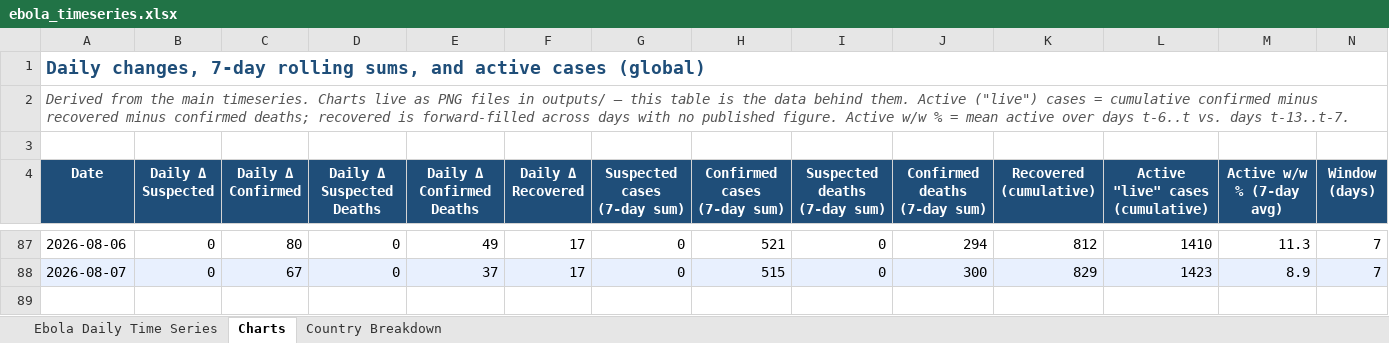
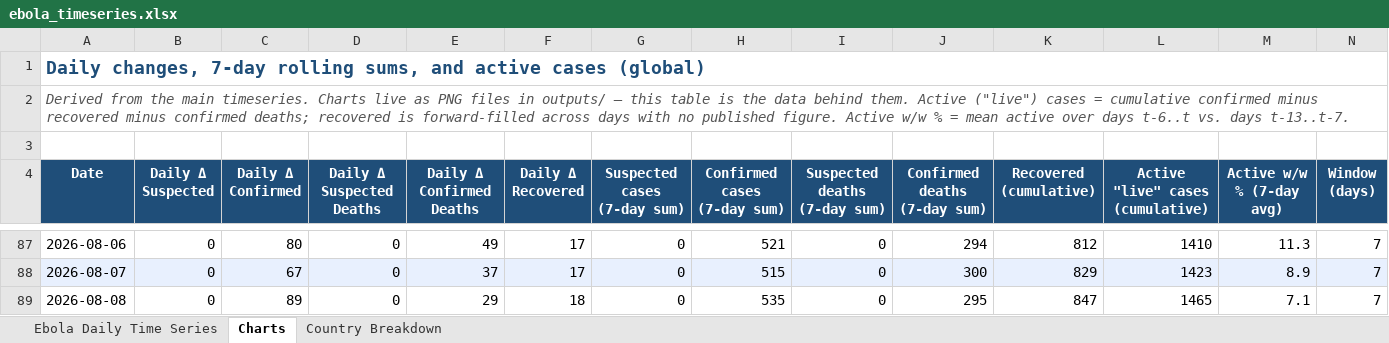
Before and after one commit to webbegole/ebola-bundibugyo-tracker-2026, an Excel workbook: outputs/ebola_timeseries.xlsx, sheet Charts, drawn as a sheet; only a part is shown, gaps mark what is left out; values as stored, in another font and other column widths than the file's, no borders; the diff names each change by its address in the sheet, - before the commit and + after, or states it on an @@ line.

```diff
--- a/outputs/ebola_timeseries.xlsx (sheet Charts)
+++ b/outputs/ebola_timeseries.xlsx (sheet Charts)
+row 89: 2026-08-08 | 0 | 89 | 0 | 29 | 18 | 0 | 535 | 0 | 295 | 847 | 1465 | 7.1 | 7
```
Also changed, not shown: sheet Country Breakdown, sheet Ebola Daily Time Series, 8 other files.
